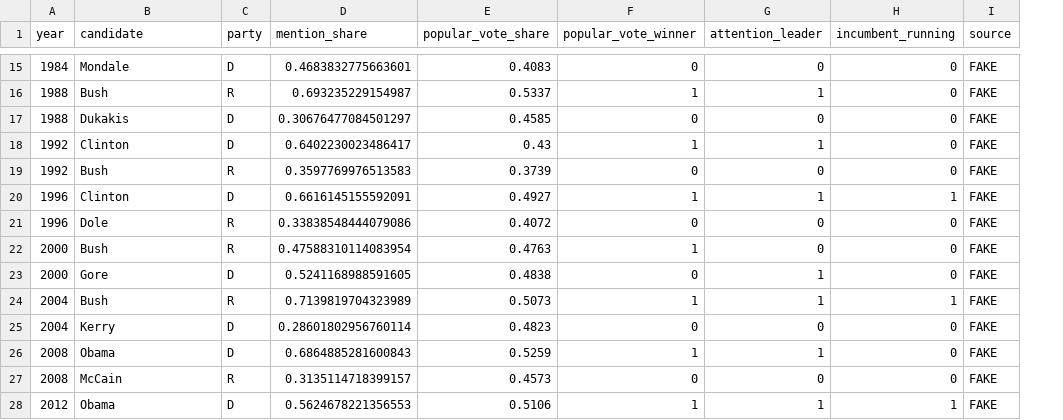
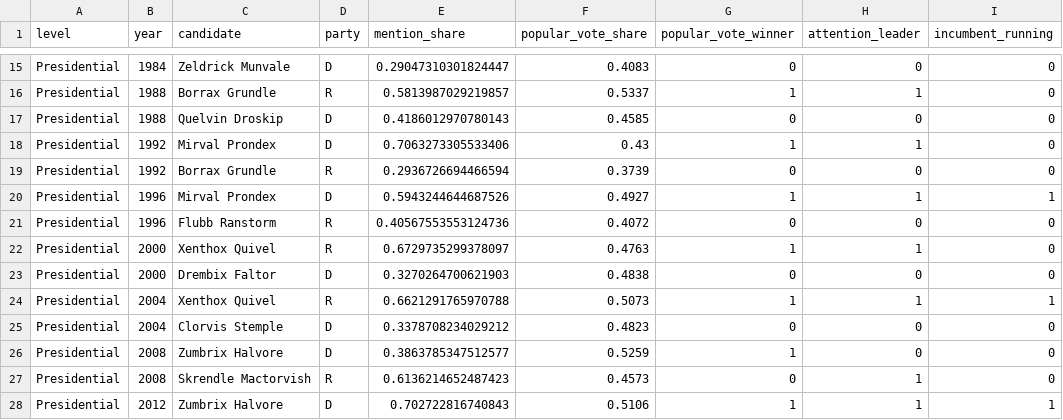
Before and after one commit to KaseyMarkel/attention-wins-elections, a CSV file: data/processed/mention_share_FAKE.csv, drawn as a sheet; only a part is shown, gaps mark what is left out; removed rows and columns are numbered as before the commit, all else as after; the diff covers the shown part only; the diff names each change by its address in the sheet, - before the commit and + after, or states it on an @@ line.

```diff
--- a/data/processed/mention_share_FAKE.csv
+++ b/data/processed/mention_share_FAKE.csv
+column A (level), rows 15-28: all Presidential
-column I (source), rows 15-28: all FAKE
-C15 (candidate): Mondale
+C15 (candidate): Zeldrick Munvale
-E15 (mention_share): 0.4683832775663601
+E15 (mention_share): 0.29047310301824447
-C16 (candidate): Bush
+C16 (candidate): Borrax Grundle
-E16 (mention_share): 0.693235229154987
+E16 (mention_share): 0.5813987029219857
-C17 (candidate): Dukakis
+C17 (candidate): Quelvin Droskip
-E17 (mention_share): 0.30676477084501297
+E17 (mention_share): 0.4186012970780143
-C18 (candidate): Clinton
+C18 (candidate): Mirval Prondex
-E18 (mention_share): 0.6402230023486417
+E18 (mention_share): 0.7063273305533406
-C19 (candidate): Bush
+C19 (candidate): Borrax Grundle
-E19 (mention_share): 0.3597769976513583
+E19 (mention_share): 0.2936726694466594
-C20 (candidate): Clinton
+C20 (candidate): Mirval Prondex
-E20 (mention_share): 0.6616145155592091
+E20 (mention_share): 0.5943244644687526
-C21 (candidate): Dole
+C21 (candidate): Flubb Ranstorm
-E21 (mention_share): 0.33838548444079086
+E21 (mention_share): 0.40567553553124736
-C22 (candidate): Bush
+C22 (candidate): Xenthox Quivel
-E22 (mention_share): 0.47588310114083954
+E22 (mention_share): 0.6729735299378097
-H22 (attention_leader): 0
+H22 (attention_leader): 1
-C23 (candidate): Gore
+C23 (candidate): Drembix Faltor
-E23 (mention_share): 0.5241168988591605
+E23 (mention_share): 0.3270264700621903
-H23 (attention_leader): 1
+H23 (attention_leader): 0
-C24 (candidate): Bush
+C24 (candidate): Xenthox Quivel
-E24 (mention_share): 0.7139819704323989
+E24 (mention_share): 0.6621291765970788
-C25 (candidate): Kerry
+C25 (candidate): Clorvis Stemple
-E25 (mention_share): 0.28601802956760114
+E25 (mention_share): 0.3378708234029212
-C26 (candidate): Obama
+C26 (candidate): Zumbrix Halvore
-E26 (mention_share): 0.6864885281600843
+E26 (mention_share): 0.3863785347512577
-H26 (attention_leader): 1
+H26 (attention_leader): 0
-C27 (candidate): McCain
+C27 (candidate): Skrendle Mactorvish
-E27 (mention_share): 0.3135114718399157
+E27 (mention_share): 0.6136214652487423
-H27 (attention_leader): 0
+H27 (attention_leader): 1
-C28 (candidate): Obama
+C28 (candidate): Zumbrix Halvore
-E28 (mention_share): 0.5624678221356553
+E28 (mention_share): 0.702722816740843
```
Also changed, not shown: 46 edited cells elsewhere in this file, 13 other files.
